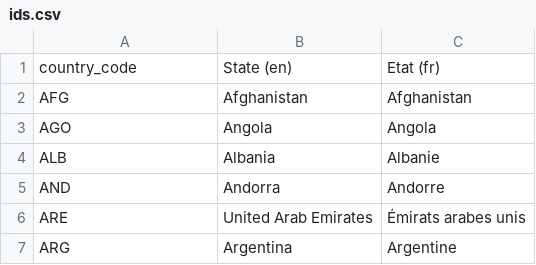
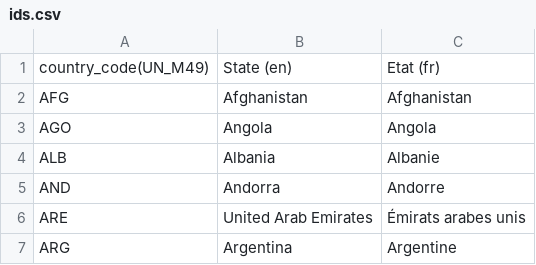
Before and after one commit to severo/data-grid-cartograms, a CSV file: world/UN_clemsos/ids.csv, drawn as a sheet; only a part is shown.

Commit message:
readme m49 country code

```diff
--- a/world/UN_clemsos/ids.csv
+++ b/world/UN_clemsos/ids.csv
@@ -1,2 +1,2 @@
-country_code,State (en),Etat (fr)
+country_code(UN_M49),State (en),Etat (fr)
 AFG,Afghanistan,Afghanistan
```
Also changed, not shown: 1 other file.
